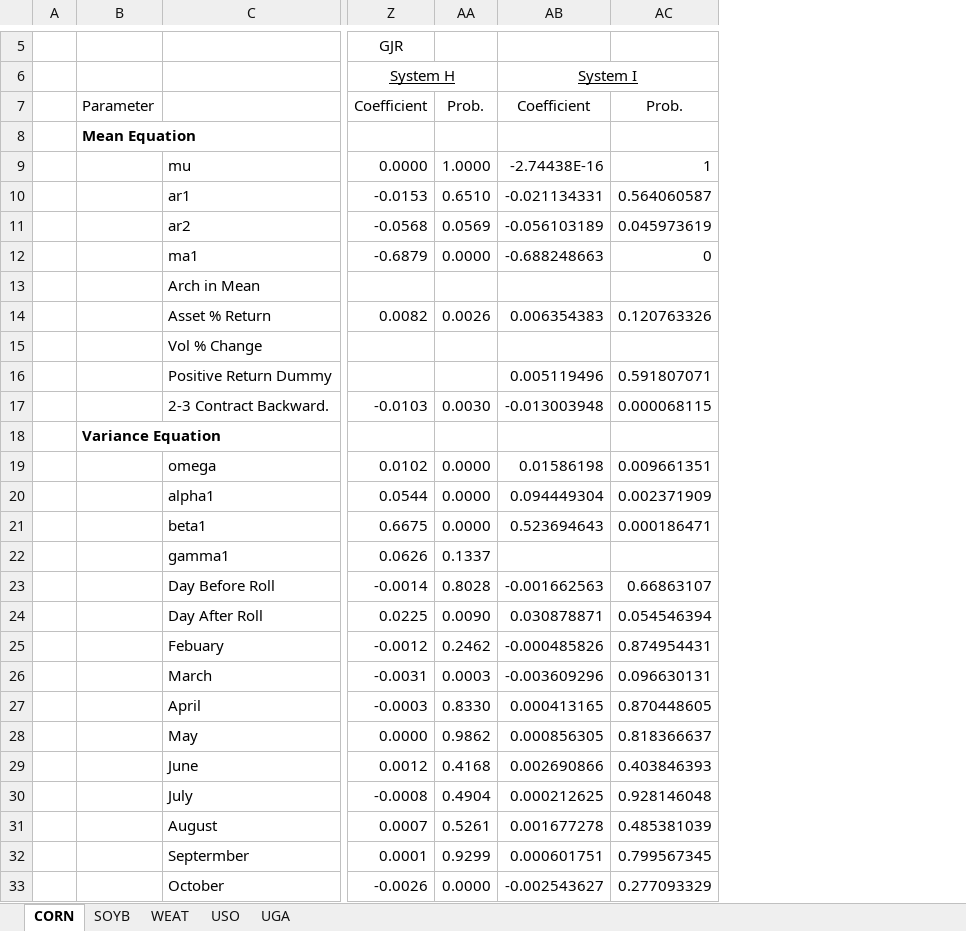
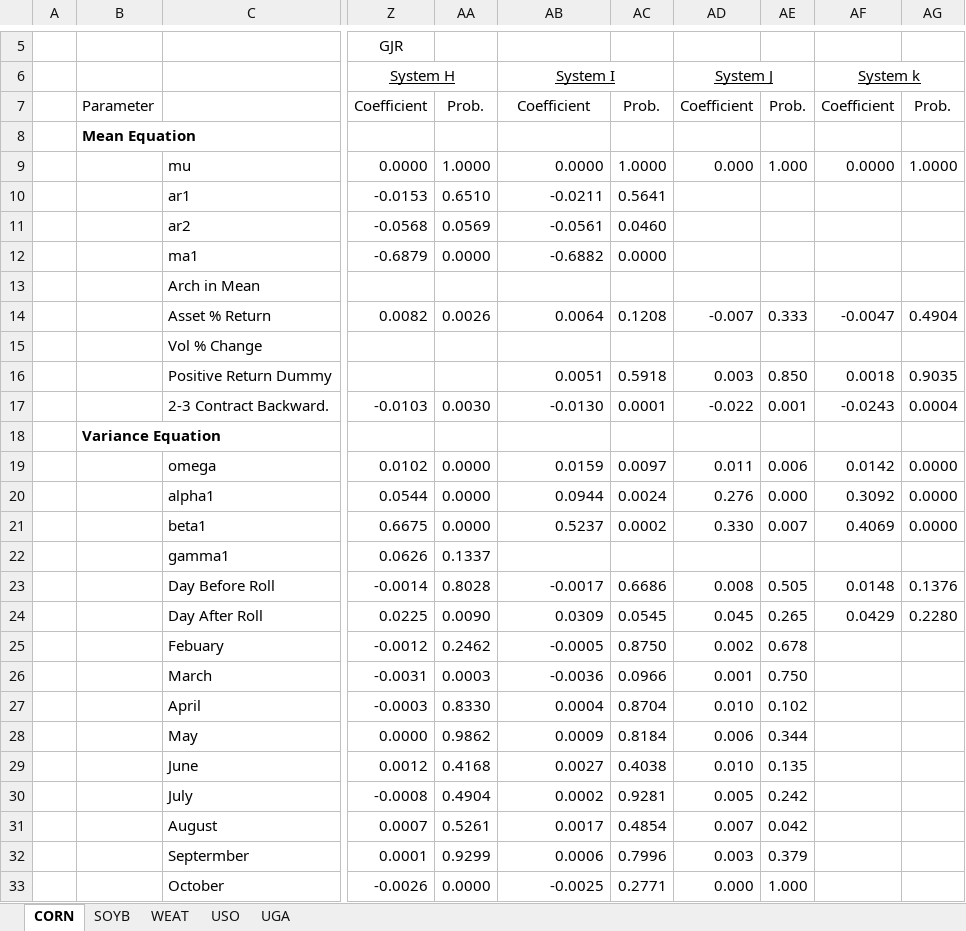
Before and after one commit to c-hassman/etf_tracking, an Excel workbook: Results.xlsx, sheet CORN, drawn as a sheet; only a part is shown, gaps mark what is left out; values as stored, in another font and other column widths than the file's, no borders; removed rows and columns are numbered as before the commit, all else as after; the diff covers the shown part only; the diff names each change by its address in the sheet, - before the commit and + after, or states it on an @@ line.

```diff
--- a/Results.xlsx (sheet CORN)
+++ b/Results.xlsx (sheet CORN)
-column AC, rows 7-33: Prob. |  | 1 | 0.564060587 | 0.045973619 | 0 |  | 0.120763326 |  | 0.591807071 | 0.000068115 |  | 0.009661351 | 0.002371909 | 0.000186471 |  | 0.66863107 | 0.054546394 | 0.874954431 | 0.096630131 | 0.870448605 | 0.818366637 | 0.403846393 | 0.928146048 | 0.485381039 | 0.799567345 | 0.277093329
+column AC, rows 7-33: Prob. |  | 1.0000 | 0.5641 | 0.0460 | 0.0000 |  | 0.1208 |  | 0.5918 | 0.0001 |  | 0.0097 | 0.0024 | 0.0002 |  | 0.6686 | 0.0545 | 0.8750 | 0.0966 | 0.8704 | 0.8184 | 0.4038 | 0.9281 | 0.4854 | 0.7996 | 0.2771
+column AD (System J), rows 7-33: Coefficient |  | 0.000 |  |  |  |  | -0.007 |  | 0.003 | -0.022 |  | 0.011 | 0.276 | 0.330 |  | 0.008 | 0.045 | 0.002 | 0.001 | 0.010 | 0.006 | 0.010 | 0.005 | 0.007 | 0.003 | 0.000
+column AE, rows 7-33: Prob. |  | 1.000 |  |  |  |  | 0.333 |  | 0.850 | 0.001 |  | 0.006 | 0.000 | 0.007 |  | 0.505 | 0.265 | 0.678 | 0.750 | 0.102 | 0.344 | 0.135 | 0.242 | 0.042 | 0.379 | 1.000
+column AF (System k), rows 7-24: Coefficient |  | 0.0000 |  |  |  |  | -0.0047 |  | 0.0018 | -0.0243 |  | 0.0142 | 0.3092 | 0.4069 |  | 0.0148 | 0.0429
+column AG, rows 7-24: Prob. |  | 1.0000 |  |  |  |  | 0.4904 |  | 0.9035 | 0.0004 |  | 0.0000 | 0.0000 | 0.0000 |  | 0.1376 | 0.2280
-AB9 (System I): -2.74438E-16
+AB9 (System I): 0.0000
-AB10 (System I): -0.021134331
+AB10 (System I): -0.0211
-AB11 (System I): -0.056103189
+AB11 (System I): -0.0561
-AB12 (System I): -0.688248663
+AB12 (System I): -0.6882
-AB14 (System I): 0.006354383
+AB14 (System I): 0.0064
-AB16 (System I): 0.005119496
+AB16 (System I): 0.0051
-AB17 (System I): -0.013003948
+AB17 (System I): -0.0130
-AB19 (System I): 0.01586198
+AB19 (System I): 0.0159
-AB20 (System I): 0.094449304
+AB20 (System I): 0.0944
-AB21 (System I): 0.523694643
+AB21 (System I): 0.5237
-AB23 (System I): -0.001662563
+AB23 (System I): -0.0017
-AB24 (System I): 0.030878871
+AB24 (System I): 0.0309
-AB25 (System I): -0.000485826
+AB25 (System I): -0.0005
-AB26 (System I): -0.003609296
+AB26 (System I): -0.0036
-AB27 (System I): 0.000413165
+AB27 (System I): 0.0004
-AB28 (System I): 0.000856305
+AB28 (System I): 0.0009
-AB29 (System I): 0.002690866
+AB29 (System I): 0.0027
-AB30 (System I): 0.000212625
+AB30 (System I): 0.0002
-AB31 (System I): 0.001677278
+AB31 (System I): 0.0017
-AB32 (System I): 0.000601751
+AB32 (System I): 0.0006
-AB33 (System I): -0.002543627
+AB33 (System I): -0.0025
```
Also changed, not shown: 18 edited cells elsewhere in this sheet, sheet WEAT, data.xlsx, 4 other files.
